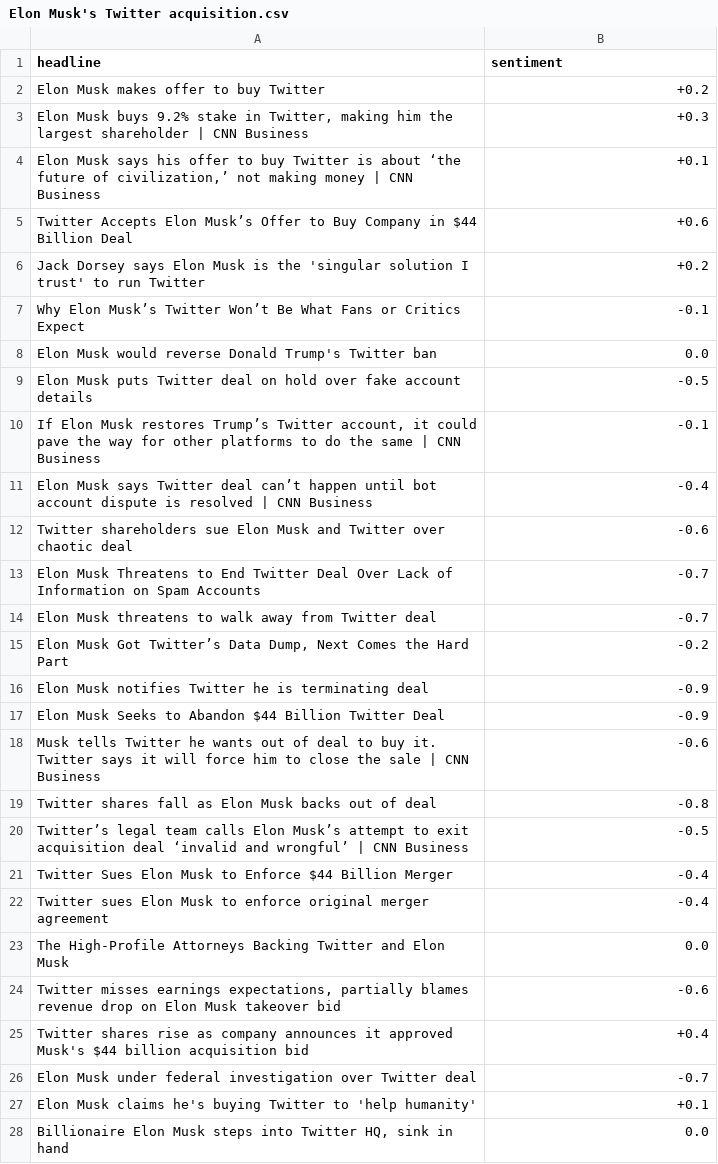
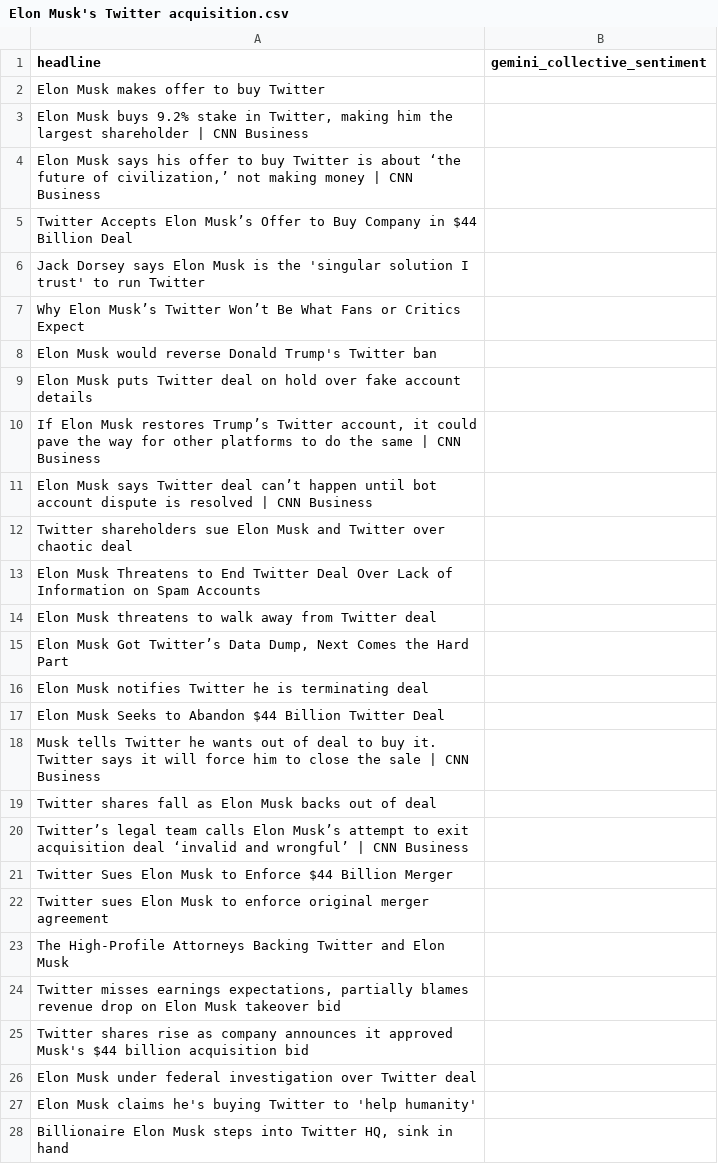
Before and after one commit to AminFiroozi/Belief-Dispersion, a CSV file: Elon Musk's Twitter acquisition.csv, drawn as a sheet; only a part is shown; the diff covers the shown part only.

```diff
--- a/Elon Musk's Twitter acquisition.csv
+++ b/Elon Musk's Twitter acquisition.csv
@@ -1,28 +1,28 @@
-headline,sentiment
-Elon Musk makes offer to buy Twitter,+0.2
-"Elon Musk buys 9.2% stake in Twitter, making him the largest shareholder | CNN Business",+0.3
-"Elon Musk says his offer to buy Twitter is about ‘the future of civilization,’ not making money | CNN Business",+0.1
-Twitter Accepts Elon Musk’s Offer to Buy Company in $44 Billion Deal,+0.6
-Jack Dorsey says Elon Musk is the 'singular solution I trust' to run Twitter,+0.2
-Why Elon Musk’s Twitter Won’t Be What Fans or Critics Expect,-0.1
-Elon Musk would reverse Donald Trump's Twitter ban,0.0
-Elon Musk puts Twitter deal on hold over fake account details,-0.5
-"If Elon Musk restores Trump’s Twitter account, it could pave the way for other platforms to do the same | CNN Business",-0.1
-Elon Musk says Twitter deal can’t happen until bot account dispute is resolved | CNN Business,-0.4
-Twitter shareholders sue Elon Musk and Twitter over chaotic deal,-0.6
-Elon Musk Threatens to End Twitter Deal Over Lack of Information on Spam Accounts,-0.7
-Elon Musk threatens to walk away from Twitter deal,-0.7
-"Elon Musk Got Twitter’s Data Dump, Next Comes the Hard Part",-0.2
-Elon Musk notifies Twitter he is terminating deal,-0.9
-Elon Musk Seeks to Abandon $44 Billion Twitter Deal,-0.9
-Musk tells Twitter he wants out of deal to buy it. Twitter says it will force him to close the sale | CNN Business,-0.6
-Twitter shares fall as Elon Musk backs out of deal,-0.8
-Twitter’s legal team calls Elon Musk’s attempt to exit acquisition deal ‘invalid and wrongful’ | CNN Business,-0.5
-Twitter Sues Elon Musk to Enforce $44 Billion Merger,-0.4
-Twitter sues Elon Musk to enforce original merger agreement,-0.4
-The High-Profile Attorneys Backing Twitter and Elon Musk,0.0
-"Twitter misses earnings expectations, partially blames revenue drop on Elon Musk takeover bid",-0.6
-Twitter shares rise as company announces it approved Musk's $44 billion acquisition bid,+0.4
-Elon Musk under federal investigation over Twitter deal,-0.7
-Elon Musk claims he's buying Twitter to 'help humanity',+0.1
-"Billionaire Elon Musk steps into Twitter HQ, sink in hand",0.0
+headline,gemini_collective_sentiment
+Elon Musk makes offer to buy Twitter,
+"Elon Musk buys 9.2% stake in Twitter, making him the largest shareholder | CNN Business",
+"Elon Musk says his offer to buy Twitter is about ‘the future of civilization,’ not making money | CNN Business",
+Twitter Accepts Elon Musk’s Offer to Buy Company in $44 Billion Deal,
+Jack Dorsey says Elon Musk is the 'singular solution I trust' to run Twitter,
+Why Elon Musk’s Twitter Won’t Be What Fans or Critics Expect,
+Elon Musk would reverse Donald Trump's Twitter ban,
+Elon Musk puts Twitter deal on hold over fake account details,
+"If Elon Musk restores Trump’s Twitter account, it could pave the way for other platforms to do the same | CNN Business",
+Elon Musk says Twitter deal can’t happen until bot account dispute is resolved | CNN Business,
+Twitter shareholders sue Elon Musk and Twitter over chaotic deal,
+Elon Musk Threatens to End Twitter Deal Over Lack of Information on Spam Accounts,
+Elon Musk threatens to walk away from Twitter deal,
+"Elon Musk Got Twitter’s Data Dump, Next Comes the Hard Part",
+Elon Musk notifies Twitter he is terminating deal,
+Elon Musk Seeks to Abandon $44 Billion Twitter Deal,
+Musk tells Twitter he wants out of deal to buy it. Twitter says it will force him to close the sale | CNN Business,
+Twitter shares fall as Elon Musk backs out of deal,
+Twitter’s legal team calls Elon Musk’s attempt to exit acquisition deal ‘invalid and wrongful’ | CNN Business,
+Twitter Sues Elon Musk to Enforce $44 Billion Merger,
+Twitter sues Elon Musk to enforce original merger agreement,
+The High-Profile Attorneys Backing Twitter and Elon Musk,
+"Twitter misses earnings expectations, partially blames revenue drop on Elon Musk takeover bid",
+Twitter shares rise as company announces it approved Musk's $44 billion acquisition bid,
+Elon Musk under federal investigation over Twitter deal,
+Elon Musk claims he's buying Twitter to 'help humanity',
+"Billionaire Elon Musk steps into Twitter HQ, sink in hand",
```
Also changed, not shown: 7 edited cells elsewhere in this file, Chat GPT launch.csv, Russia's invasion of Ukraine.csv, 3 other files.
